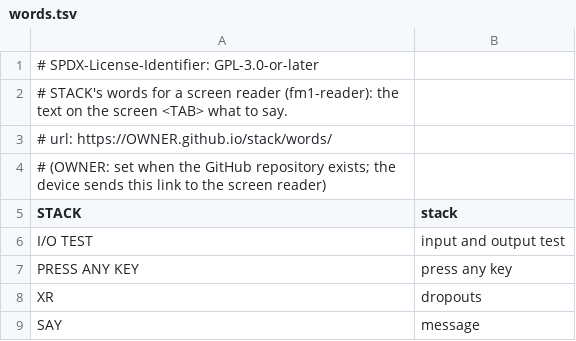
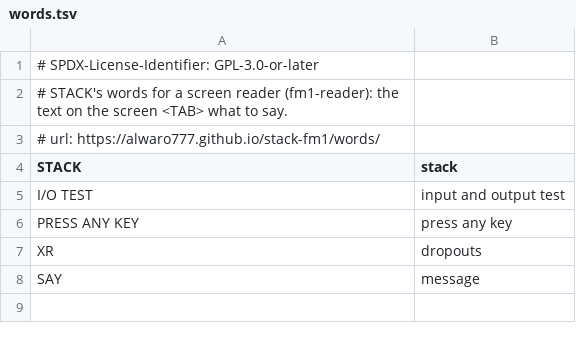
Before and after one commit to alwaro777/stack-fm1, a TSV file: app/words.tsv, drawn as a sheet.

```diff
--- a/app/words.tsv
+++ b/app/words.tsv
@@ -2,4 +2,3 @@
 # STACK's words for a screen reader (fm1-reader): the text on the screen <TAB> what to say.
-# url: https://OWNER.github.io/stack/words/
-# (OWNER: set when the GitHub repository exists; the device sends this link to the screen reader)
+# url: https://alwaro777.github.io/stack-fm1/words/
 STACK	stack
```
Also changed, not shown: 6 other files.
